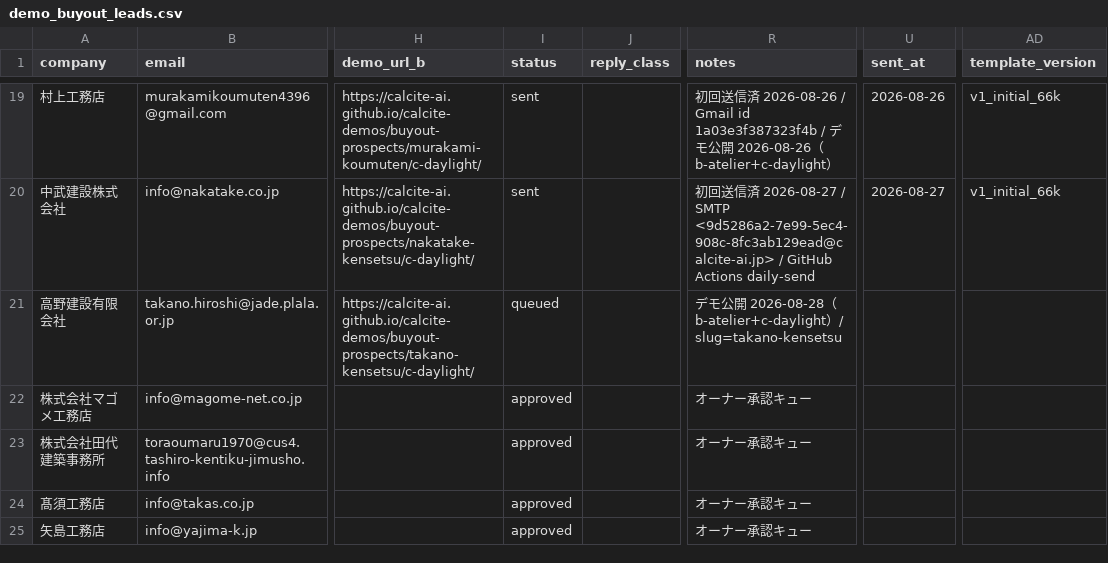
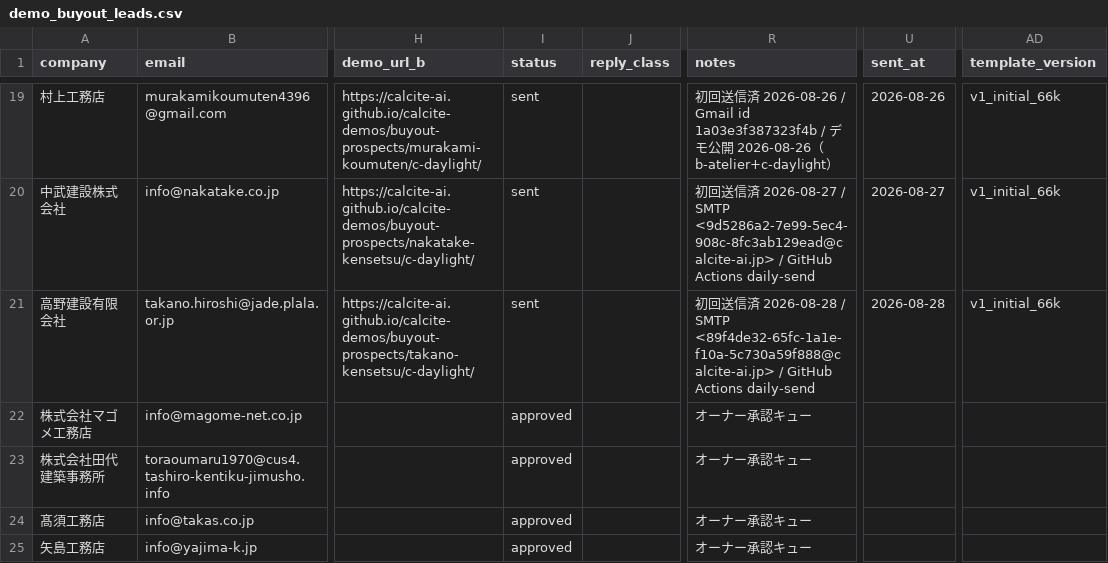
Before and after one commit to calcite-ai/calcite-demos, a CSV file: buyout-ops/demo_buyout_leads.csv, drawn as a sheet; only a part is shown, gaps mark what is left out; the diff names each change by its address in the sheet, - before the commit and + after, or states it on an @@ line.

Commit message:
Mark buyout lead sent (GitHub Actions 10:00).

```diff
--- a/buyout-ops/demo_buyout_leads.csv
+++ b/buyout-ops/demo_buyout_leads.csv
-I21 (status): queued
+I21 (status): sent
-R21 (notes): デモ公開 2026-08-28（b-atelier+c-daylight）/ slug=takano-kensetsu
+R21 (notes): 初回送信済 2026-08-28 / SMTP <89f4de32-65fc-1a1e-f10a-5c730a59f888@calcite-ai.jp> / GitHub Actions daily-send
-U21 (sent_at): (empty)
+U21 (sent_at): 2026-08-28
-AD21 (template_version): (empty)
+AD21 (template_version): v1_initial_66k
```
